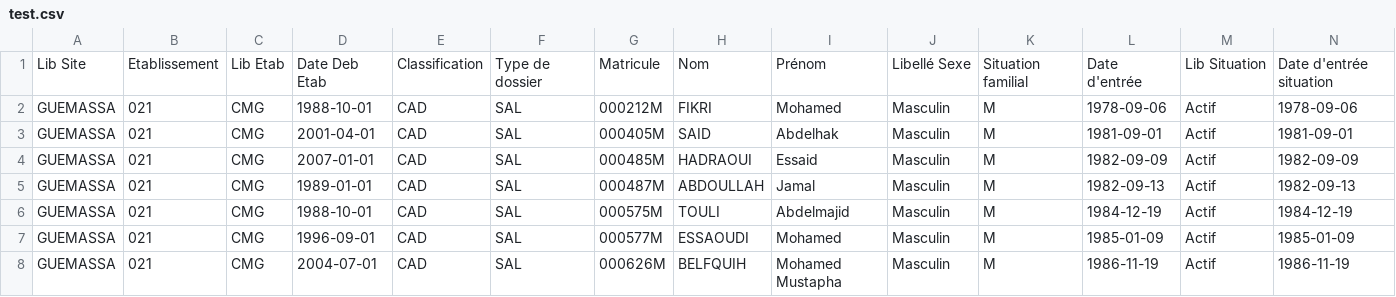
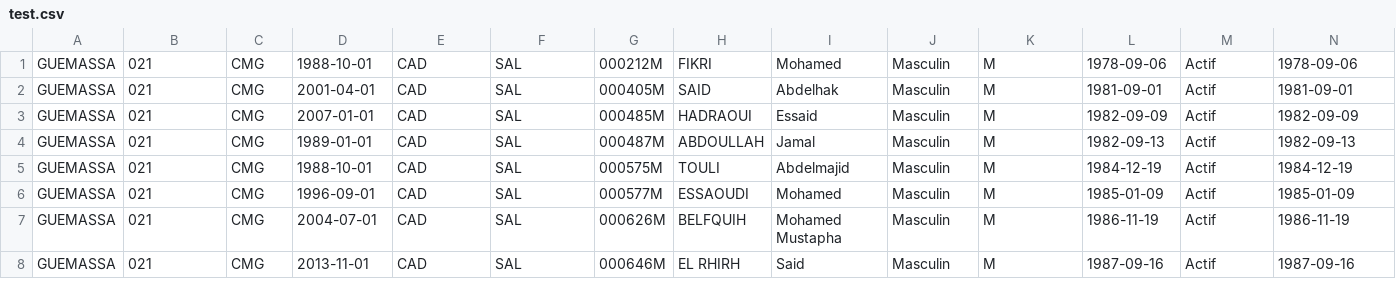
Before and after one commit to mimadl3a/stat_excel, a CSV file: web/upload/test.csv, drawn as a sheet; only a part is shown; the shorter side is filled out with more unchanged rows; rows hold the shown columns only; the diff names each change by its address in the sheet, - before the commit and + after, or states it on an @@ line.

```diff
--- a/web/upload/test.csv
+++ b/web/upload/test.csv
-row 1: Lib Site | Etablissement | Lib Etab | Date Deb Etab | Classification | Type de dossier | Matricule | Nom | Prénom | Libellé Sexe | Situation familial | Date d'entrée | Lib Situation | Date d'entrée situation
```
Also changed, not shown: 7 other files.
